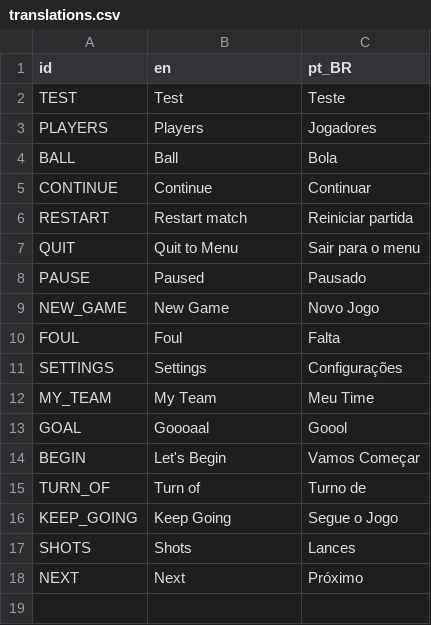
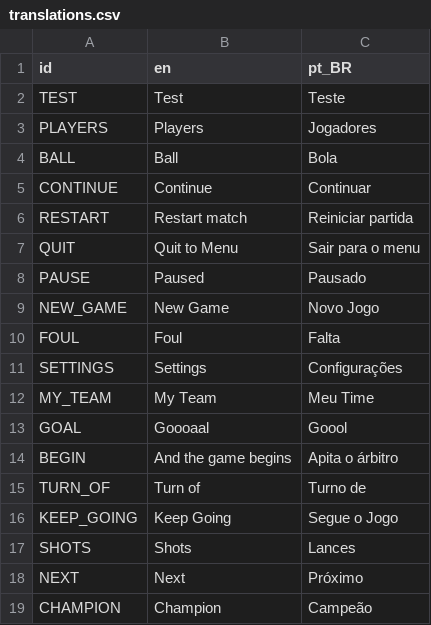
Before and after one commit to PelvicPsycho/ultimate-botao, a CSV file: Locales/translations.csv, drawn as a sheet.

```diff
--- a/Locales/translations.csv
+++ b/Locales/translations.csv
@@ -13,3 +13,3 @@ MY_TEAM,My Team,Meu Time
 GOAL,Goooaal,Goool
-BEGIN,Let's Begin,Vamos Começar
+BEGIN,And the game begins,Apita o árbitro
 TURN_OF,Turn of,Turno de
@@ -18 +18,2 @@ SHOTS, Shots, Lances
 NEXT, Next, Próximo
+CHAMPION, Champion, Campeão
```
Also changed, not shown: 4 other files.
